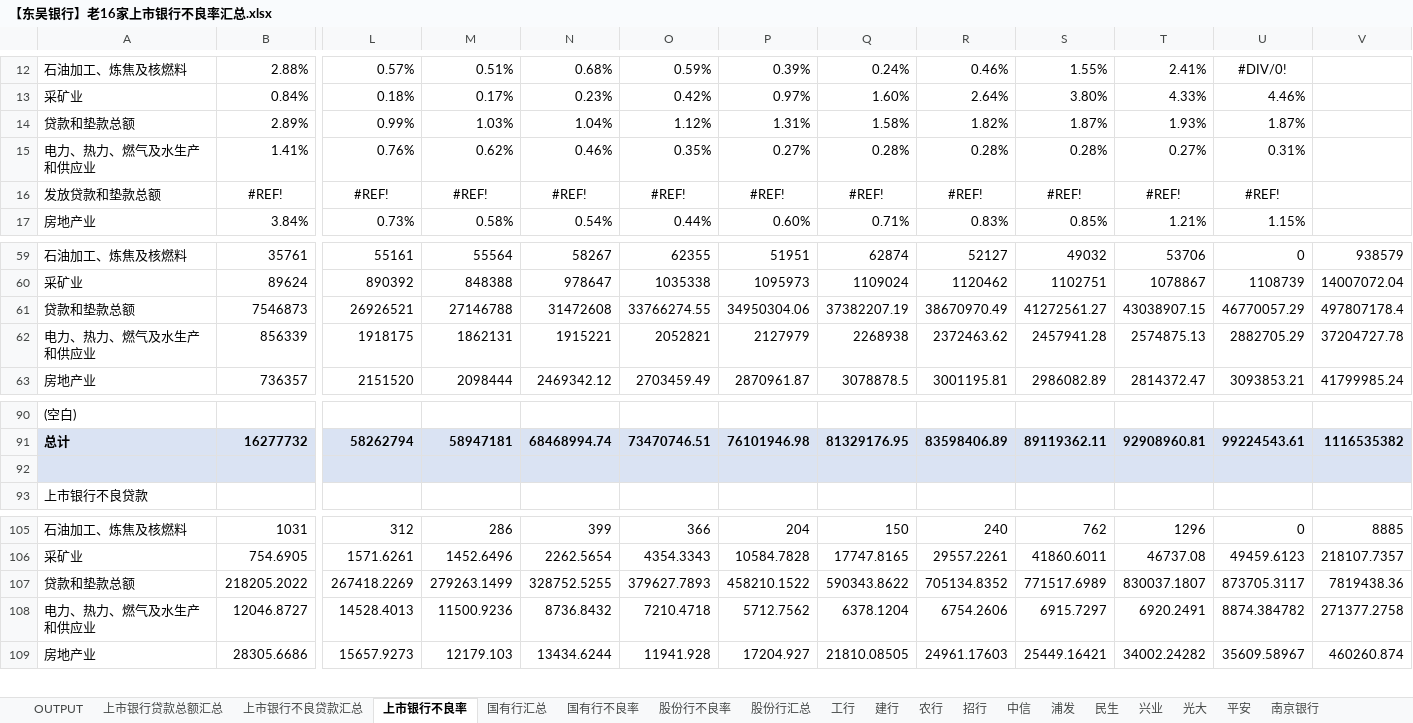
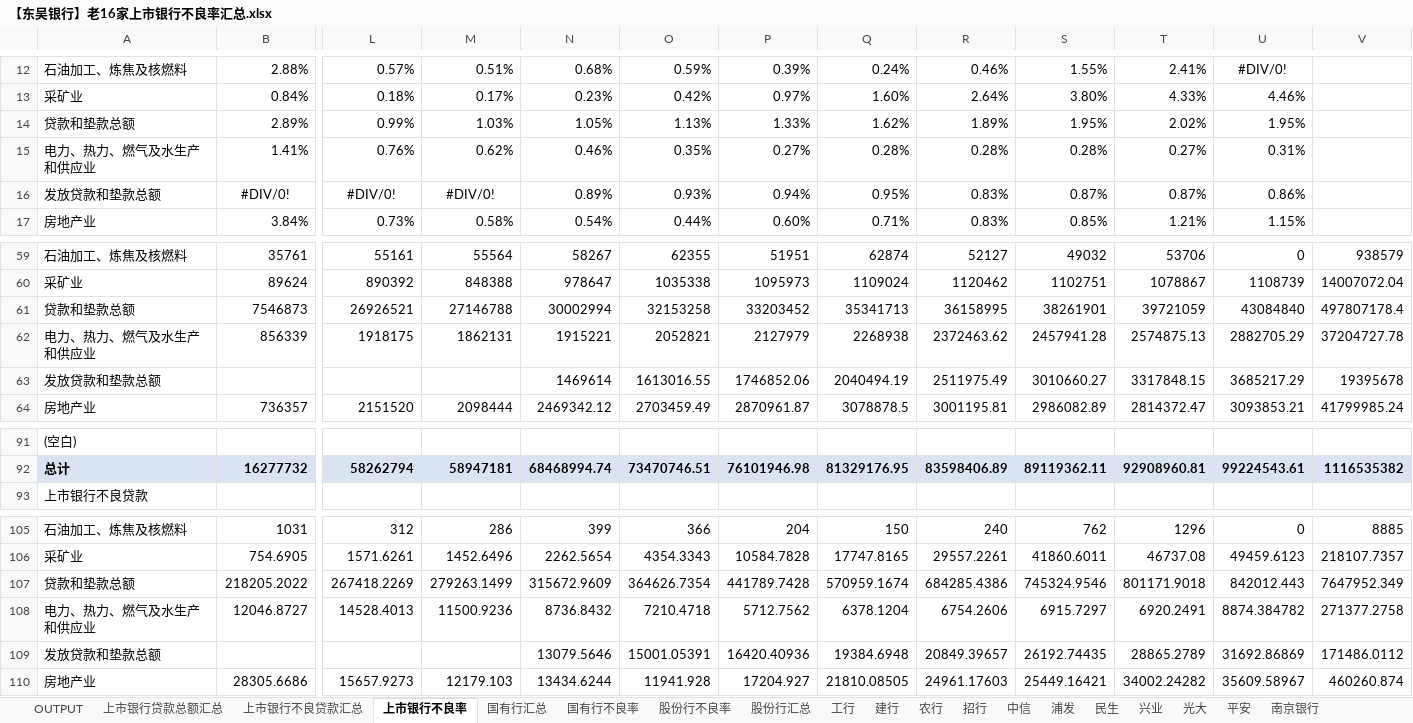
Before and after one commit to SoochowSecurityBank/SCCBank, an Excel workbook: 资产质量相关/【东吴银行】老16家上市银行不良率汇总.xlsx, sheet 上市银行不良率, drawn as a sheet; only a part is shown, gaps mark what is left out; values as stored, in another font and other column widths than the file's, no borders; removed rows and columns are numbered as before the commit, all else as after; rows hold the shown columns only; the diff names each change by its address in the sheet, - before the commit and + after, or states it on an @@ line.

```diff
--- a/资产质量相关/【东吴银行】老16家上市银行不良率汇总.xlsx (sheet 上市银行不良率)
+++ b/资产质量相关/【东吴银行】老16家上市银行不良率汇总.xlsx (sheet 上市银行不良率)
-N14: 1.04%
+N14: 1.05%
-O14: 1.12%
+O14: 1.13%
-P14: 1.31%
+P14: 1.33%
-Q14: 1.58%
+Q14: 1.62%
-R14: 1.82%
+R14: 1.89%
-S14: 1.87%
+S14: 1.95%
-T14: 1.93%
+T14: 2.02%
-U14: 1.87%
+U14: 1.95%
-row 16: 发放贷款和垫款总额 | #REF! | #REF! | #REF! | #REF! | #REF! | #REF! | #REF! | #REF! | #REF! | #REF! | #REF!
+row 16: 发放贷款和垫款总额 | #DIV/0! | #DIV/0! | #DIV/0! | 0.89% | 0.93% | 0.94% | 0.95% | 0.83% | 0.87% | 0.87% | 0.86%
-N61: 31472608
+N61: 30002994
-O61: 33766274.55
+O61: 32153258
-P61: 34950304.06
+P61: 33203452
-Q61: 37382207.19
+Q61: 35341713
-R61: 38670970.49
+R61: 36158995
-S61: 41272561.27
+S61: 38261901
-T61: 43038907.15
+T61: 39721059
-U61: 46770057.29
+U61: 43084840
+row 63: 发放贷款和垫款总额 |  |  |  | 1469614 | 1613016.55 | 1746852.06 | 2040494.19 | 2511975.49 | 3010660.27 | 3317848.15 | 3685217.29 | 19395678
-row 92: (empty)
-N107: 328752.5255
+N107: 315672.9609
-O107: 379627.7893
+O107: 364626.7354
-P107: 458210.1522
+P107: 441789.7428
-Q107: 590343.8622
+Q107: 570959.1674
-R107: 705134.8352
+R107: 684285.4386
-S107: 771517.6989
+S107: 745324.9546
-T107: 830037.1807
+T107: 801171.9018
-U107: 873705.3117
+U107: 842012.443
-V107: 7819438.36
+V107: 7647952.349
+row 109: 发放贷款和垫款总额 |  |  |  | 13079.5646 | 15001.05391 | 16420.40936 | 19384.6948 | 20849.39657 | 26192.74435 | 28865.2789 | 31692.86869 | 171486.0112
```
Also changed, not shown: sheet OUTPUT, formulas that keep their value, charts or pictures, 资产质量相关/【东吴银行】上市银行不良生成率、净息差、净利差（过去10年）-图表版.xlsm.
